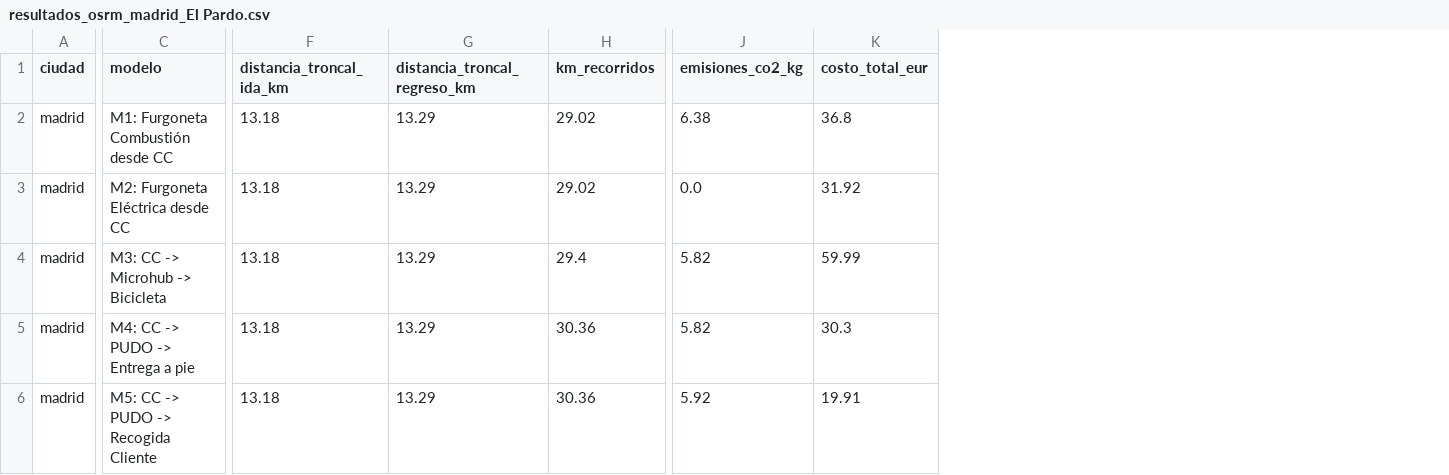
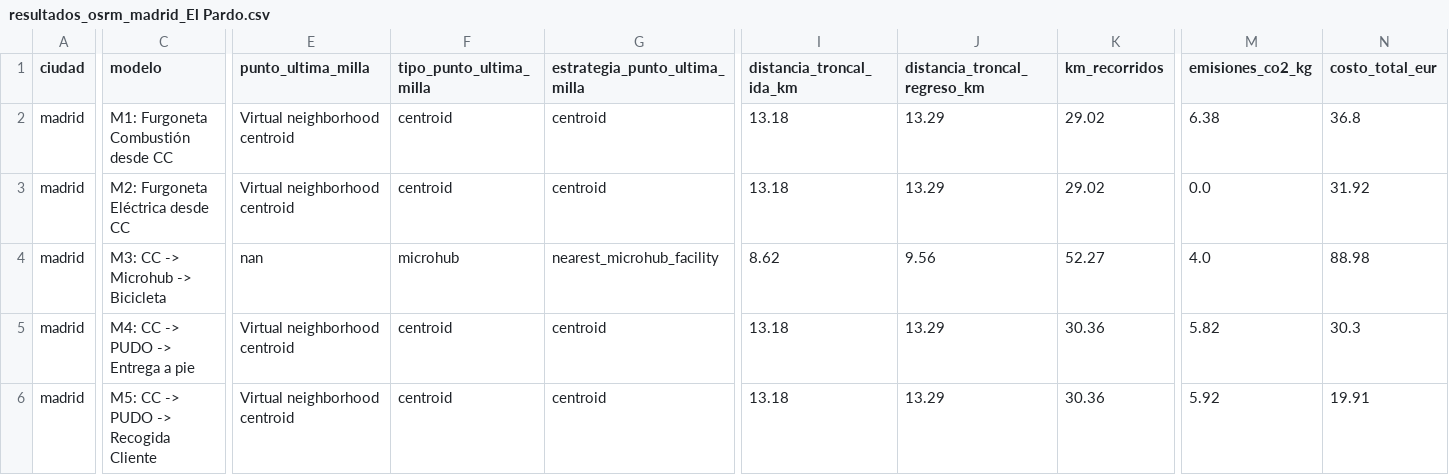
Before and after one commit to santiagoteor/GLIMS, a CSV file: results/resultados_osrm_madrid_El Pardo.csv, drawn as a sheet; only a part is shown, gaps mark what is left out; addresses are those after the commit; the diff names each change by its address in the sheet, - before the commit and + after, or states it on an @@ line.

Commit message:
Add multi-city OSRM support and clean project structure

```diff
--- a/results/resultados_osrm_madrid_El Pardo.csv
+++ b/results/resultados_osrm_madrid_El Pardo.csv
+column E (punto_ultima_milla), rows 2-6: Virtual neighborhood centroid | Virtual neighborhood centroid | nan | Virtual neighborhood centroid | Virtual neighborhood centroid
+column F (tipo_punto_ultima_milla), rows 2-6: centroid | centroid | microhub | centroid | centroid
+column G (estrategia_punto_ultima_milla), rows 2-6: centroid | centroid | nearest_microhub_facility | centroid | centroid
-I4 (distancia_troncal_ida_km): 13.18
+I4 (distancia_troncal_ida_km): 8.62
-J4 (distancia_troncal_regreso_km): 13.29
+J4 (distancia_troncal_regreso_km): 9.56
-K4 (km_recorridos): 29.4
+K4 (km_recorridos): 52.27
-M4 (emisiones_co2_kg): 5.82
+M4 (emisiones_co2_kg): 4.0
-N4 (costo_total_eur): 59.99
+N4 (costo_total_eur): 88.98
```
Also changed, not shown: 15 other files.
